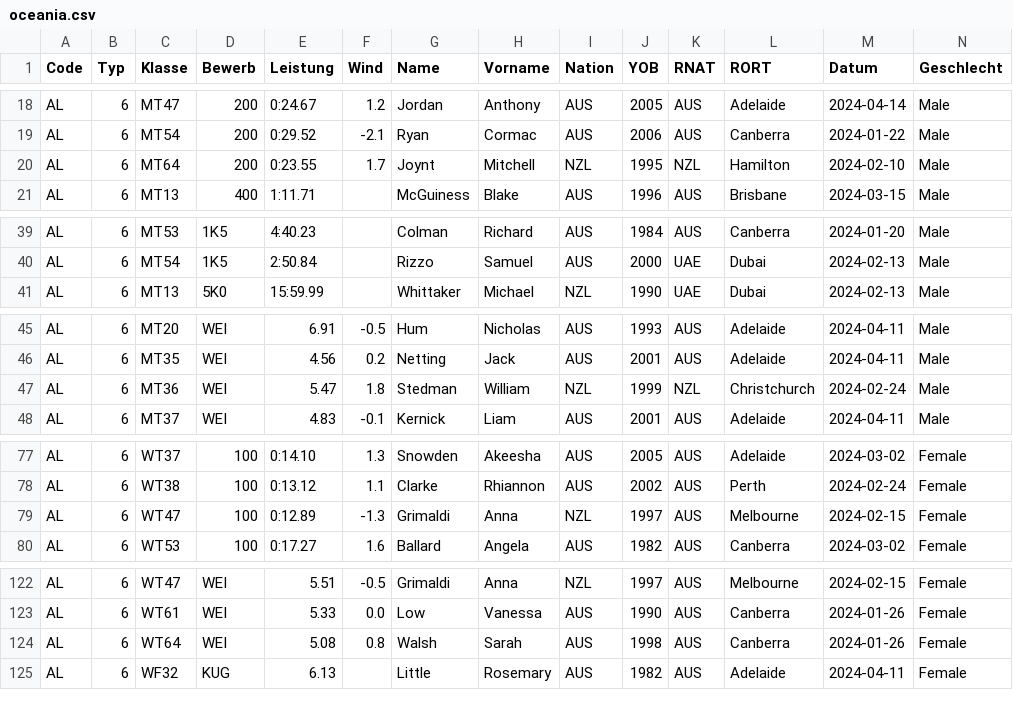
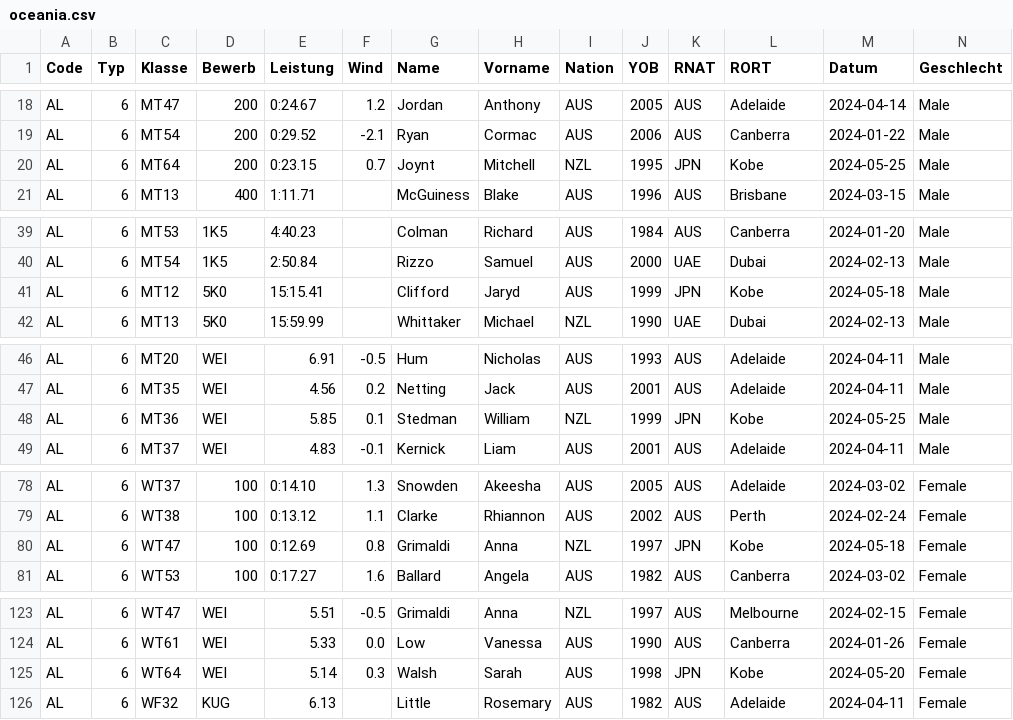
Before and after one commit to nimarion/para-records, a CSV file: leads/oceania.csv, drawn as a sheet; only a part is shown, gaps mark what is left out; addresses are those after the commit; rows hold the shown columns only; the diff covers the shown part only; the diff names each change by its address in the sheet, - before the commit and + after, or states it on an @@ line.

```diff
--- a/leads/oceania.csv
+++ b/leads/oceania.csv
-E20 (Leistung): 0:23.55
+E20 (Leistung): 0:23.15
-F20 (Wind): 1.7
+F20 (Wind): 0.7
-K20 (RNAT): NZL
+K20 (RNAT): JPN
-L20 (RORT): Hamilton
+L20 (RORT): Kobe
-M20 (Datum): 2024-02-10
+M20 (Datum): 2024-05-25
+row 41: AL | 6 | MT12 | 5K0 | 15:15.41 |  | Clifford | Jaryd | AUS | 1999 | JPN | Kobe | 2024-05-18 | Male
-E48 (Leistung): 5.47
+E48 (Leistung): 5.85
-F48 (Wind): 1.8
+F48 (Wind): 0.1
-K48 (RNAT): NZL
+K48 (RNAT): JPN
-L48 (RORT): Christchurch
+L48 (RORT): Kobe
-M48 (Datum): 2024-02-24
+M48 (Datum): 2024-05-25
-E80 (Leistung): 0:12.89
+E80 (Leistung): 0:12.69
-F80 (Wind): -1.3
+F80 (Wind): 0.8
-K80 (RNAT): AUS
+K80 (RNAT): JPN
-L80 (RORT): Melbourne
+L80 (RORT): Kobe
-M80 (Datum): 2024-02-15
+M80 (Datum): 2024-05-18
-E125 (Leistung): 5.08
+E125 (Leistung): 5.14
-F125 (Wind): 0.8
+F125 (Wind): 0.3
-K125 (RNAT): AUS
+K125 (RNAT): JPN
-L125 (RORT): Canberra
+L125 (RORT): Kobe
-M125 (Datum): 2024-01-26
+M125 (Datum): 2024-05-20
```
Also changed, not shown: 8 edited cells elsewhere in this file, leads/africa.csv, leads/america.csv, 3 other files.
